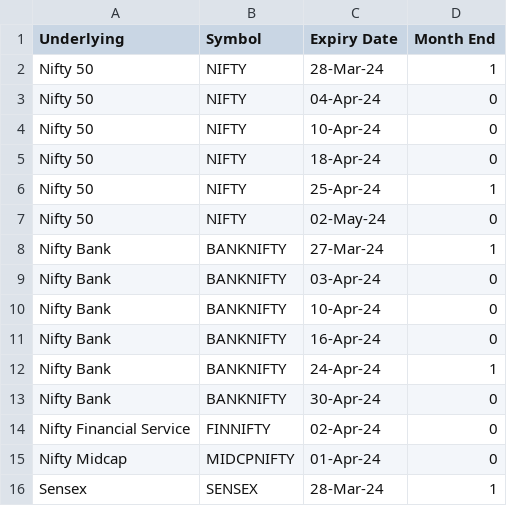
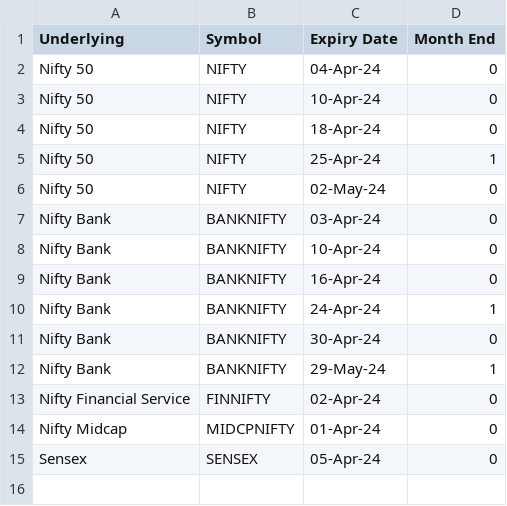
Before and after one commit to ashu433/Trading_codes, a CSV file: Zerodha_GUI/Kite_Zerodha-main/Kite_Zerodha-main/Index_Symbols_Expiry.csv, drawn as a sheet.

```diff
--- a/Zerodha_GUI/Kite_Zerodha-main/Kite_Zerodha-main/Index_Symbols_Expiry.csv
+++ b/Zerodha_GUI/Kite_Zerodha-main/Kite_Zerodha-main/Index_Symbols_Expiry.csv
@@ -1,3 +1,2 @@
 Underlying,Symbol,Expiry Date,Month End
-Nifty 50,NIFTY,28-Mar-24,1
 Nifty 50,NIFTY,04-Apr-24,0
@@ -7,3 +6,2 @@ Nifty 50,NIFTY,25-Apr-24,1
 Nifty 50,NIFTY,02-May-24,0
-Nifty Bank,BANKNIFTY,27-Mar-24,1
 Nifty Bank,BANKNIFTY,03-Apr-24,0
@@ -13,4 +11,5 @@ Nifty Bank,BANKNIFTY,24-Apr-24,1
 Nifty Bank,BANKNIFTY,30-Apr-24,0
+Nifty Bank,BANKNIFTY,29-May-24,1
 Nifty Financial Service,FINNIFTY,02-Apr-24,0
 Nifty Midcap,MIDCPNIFTY,01-Apr-24,0
-Sensex,SENSEX,28-Mar-24,1
+Sensex,SENSEX,05-Apr-24,0
```
Also changed, not shown: Zerodha_GUI/Kite_Zerodha-main/Kite_Zerodha-main/Enctoke_Expiry_month_end_info.csv, 6 other files.
